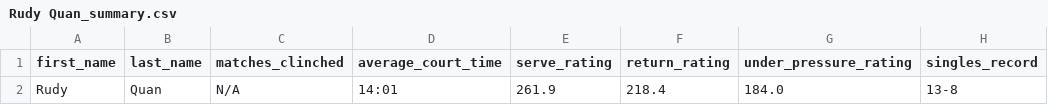
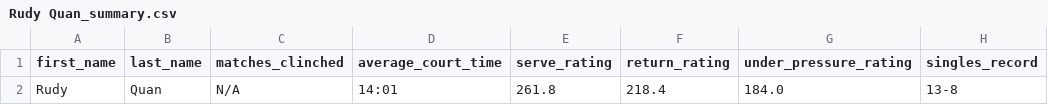
Before and after one commit to cjgimena/consulting-spring2025, a CSV file: season_report/summary_page/Rudy Quan_summary.csv, drawn as a sheet; only a part is shown; the diff names each change by its address in the sheet, - before the commit and + after, or states it on an @@ line.

Commit message:
Finished ucla_data.ipynb + Added Matches Clinched and Singles Position

```diff
--- a/season_report/summary_page/Rudy Quan_summary.csv
+++ b/season_report/summary_page/Rudy Quan_summary.csv
-E2 (serve_rating): 261.9
+E2 (serve_rating): 261.8
```
Also changed, not shown: 7 other files.
